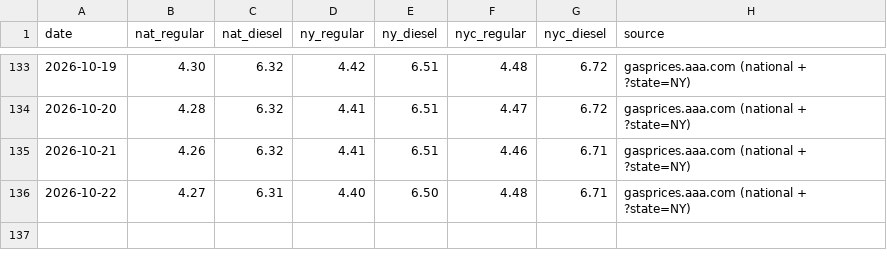
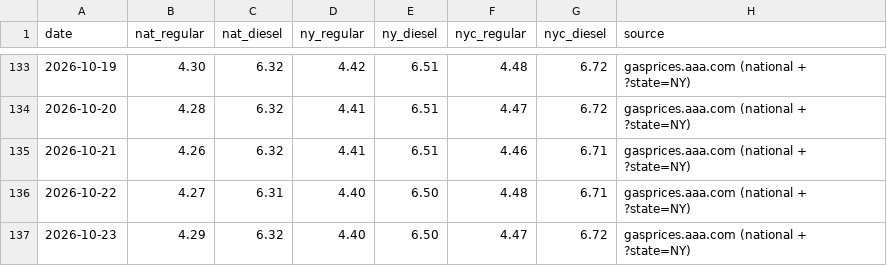
Before and after one commit to abrandt1897/GeoBrief, a CSV file: data/gas.csv, drawn as a sheet; only a part is shown, gaps mark what is left out.

```diff
--- a/data/gas.csv
+++ b/data/gas.csv
@@ -136 +136,2 @@ date,nat_regular,nat_diesel,ny_regular,ny_diesel,nyc_regular,nyc_diesel,source
 2026-10-22,4.27,6.31,4.40,6.50,4.48,6.71,gasprices.aaa.com (national + ?state=NY)
+2026-10-23,4.29,6.32,4.40,6.50,4.47,6.72,gasprices.aaa.com (national + ?state=NY)
```
Also changed, not shown: data/energy.csv, data/headlines.csv, 4 other files.
